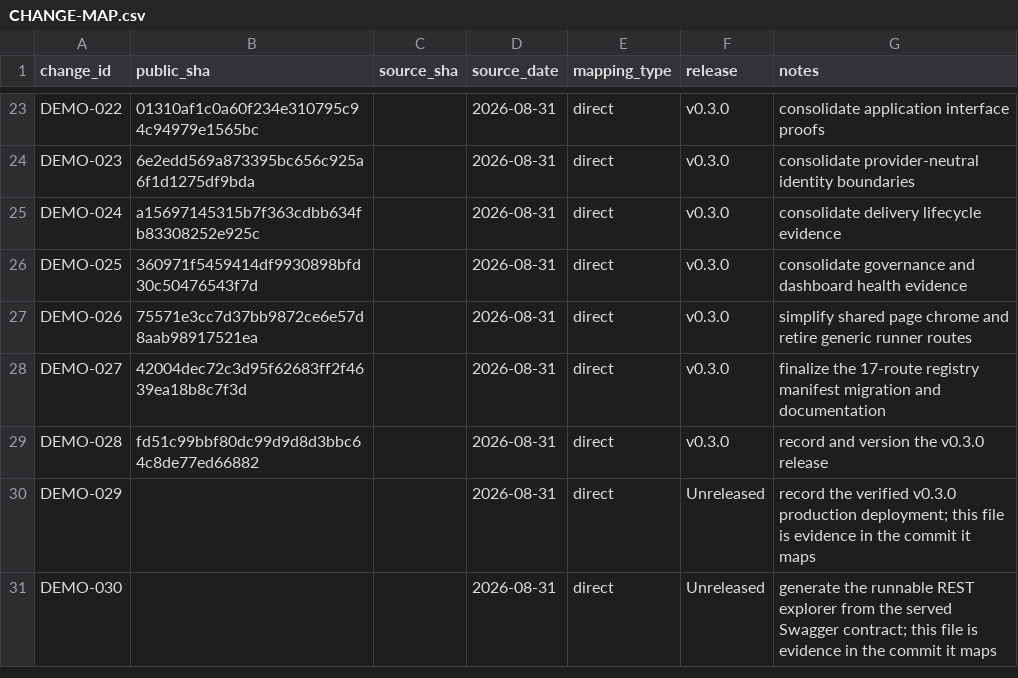
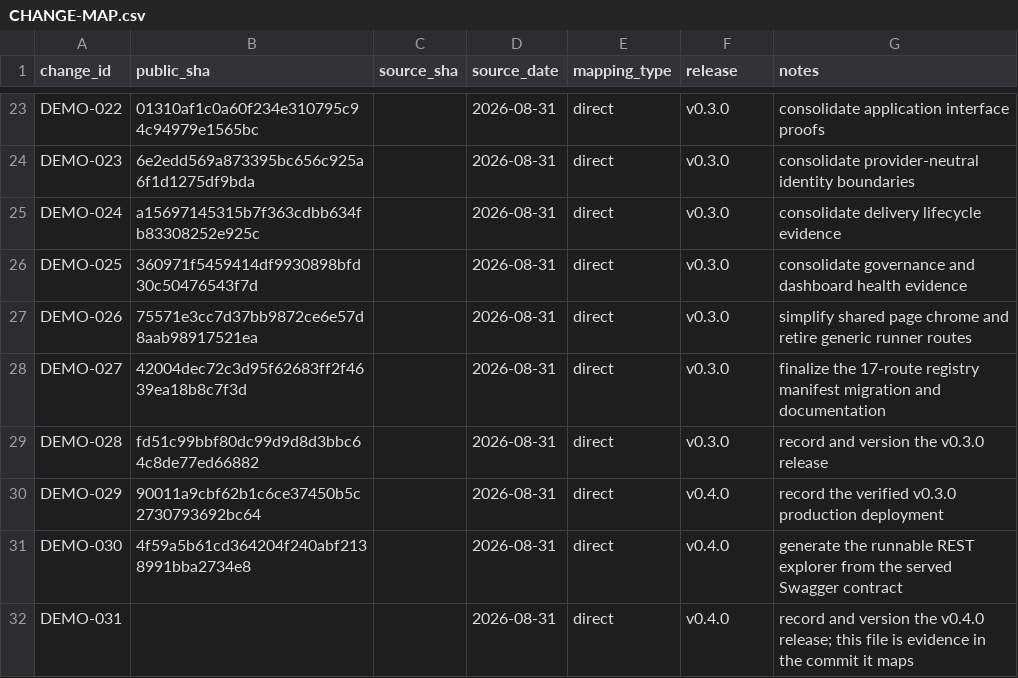
Before and after one commit to SouthernGentlemen/wizardgang-architecture-demo, a CSV file: docs/history/CHANGE-MAP.csv, drawn as a sheet; only a part is shown, gaps mark what is left out.

Commit message:
[DEMO-031] [BUILD] Record and version the v0.4.0 release
Change:
Version the contract-driven REST explorer release as v0.4.0 and add its reproducible release record.

Reason:
Deploy the reviewed Swagger-generated API reference under an immutable semantic release identity.

Impact:
Package metadata, changelog, controlled change provenance, and v0.4.0 release evidence.

Risk:
Low

Controls:
- Tag only the reviewed main merge commit.
- Require an annotated tag and exact-tag reproduction.
- Confirm that no D1 migrations are pending before deployment.
- Verify runtime version, commit, health, and the public API explorer after deployment.

Validation:
- npm ci
- npm run check
- npm run validate:migrations
- npm run security:dependencies
- npm run build
- git diff --check

Evidence:
- docs/releases/v0.4.0.md
- CHANGELOG.md
- docs/history/CHANGE-MAP.csv
- package.json
- package-lock.json

Source:
Direct

Release:
v0.4.0

```diff
--- a/docs/history/CHANGE-MAP.csv
+++ b/docs/history/CHANGE-MAP.csv
@@ -29,3 +29,4 @@ DEMO-027,42004dec72c3d95f62683ff2f4639ea18b8c7f3d,,2026-08-31,direct,v0.3.0,fina
 DEMO-028,fd51c99bbf80dc99d9d8d3bbc64c8de77ed66882,,2026-08-31,direct,v0.3.0,record and version the v0.3.0 release
-DEMO-029,,,2026-08-31,direct,Unreleased,record the verified v0.3.0 production deployment; this file is evidence in the commit it maps
-DEMO-030,,,2026-08-31,direct,Unreleased,generate the runnable REST explorer from the served Swagger contract; this file is evidence in the commit it maps
+DEMO-029,90011a9cbf62b1c6ce37450b5c2730793692bc64,,2026-08-31,direct,v0.4.0,record the verified v0.3.0 production deployment
+DEMO-030,4f59a5b61cd364204f240abf2138991bba2734e8,,2026-08-31,direct,v0.4.0,generate the runnable REST explorer from the served Swagger contract
+DEMO-031,,,2026-08-31,direct,v0.4.0,record and version the v0.4.0 release; this file is evidence in the commit it maps
```
Also changed, not shown: 4 other files.
